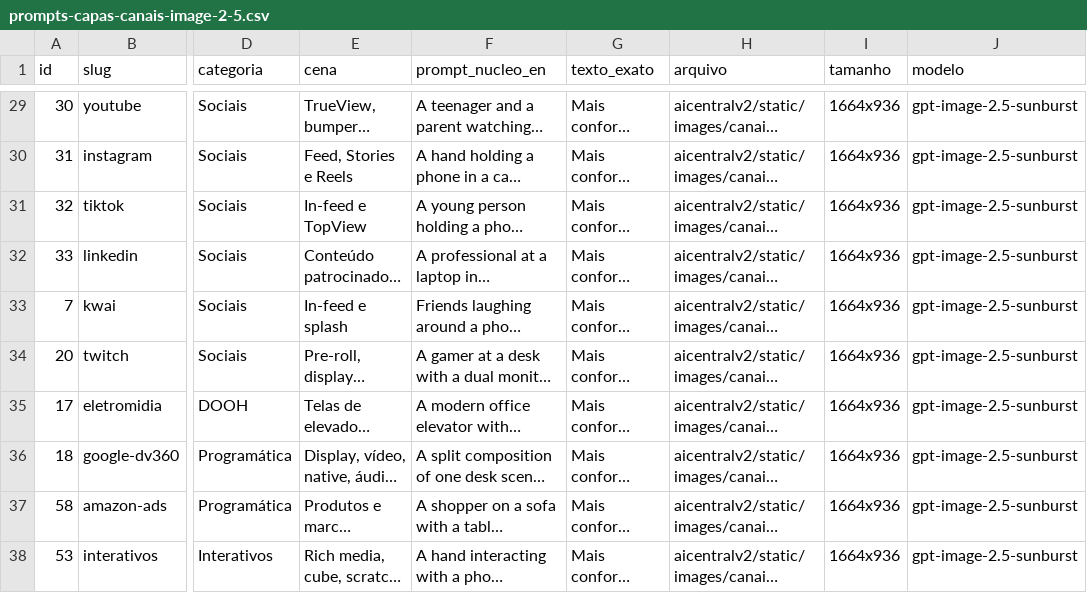
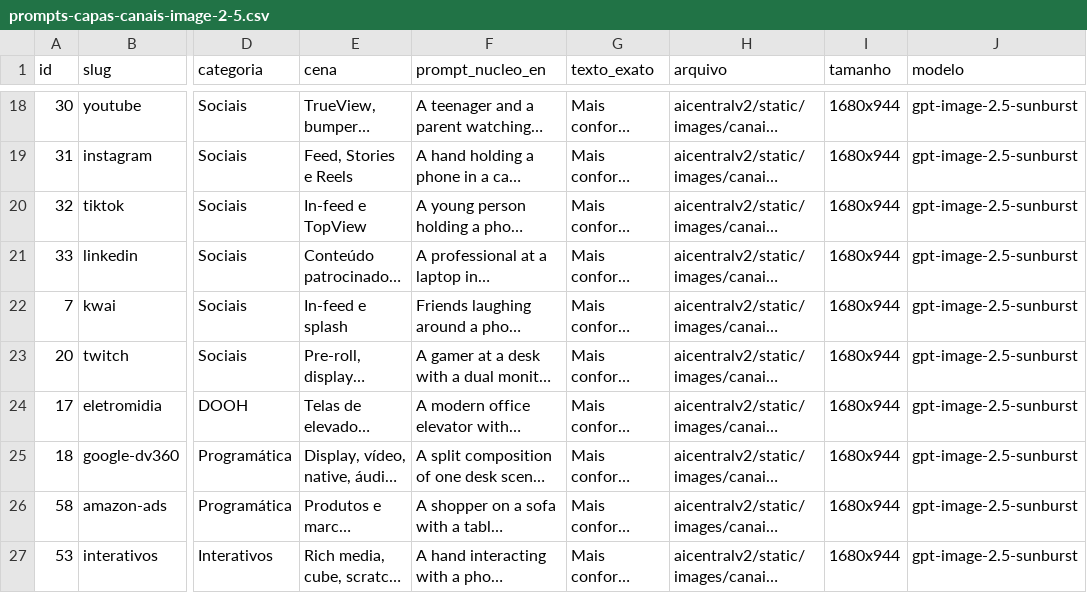
Before and after one commit to RogerioLira-centralcomm/aicentralv2, a CSV file: docs/prompts-capas-canais-image-2-5.csv, drawn as a sheet; only a part is shown, gaps mark what is left out; long unchanged cells end in …; addresses are those after the commit; the diff covers the shown part only; the diff names each change by its address in the sheet, - before the commit and + after, or states it on an @@ line.

```diff
--- a/docs/prompts-capas-canais-image-2-5.csv
+++ b/docs/prompts-capas-canais-image-2-5.csv
-I18:I27 (tamanho): 1664x936
+I18:I27 (tamanho): 1680x944
```
Also changed, not shown: 11 removed rows and 16 edited cells elsewhere in this file, 23 other files.
